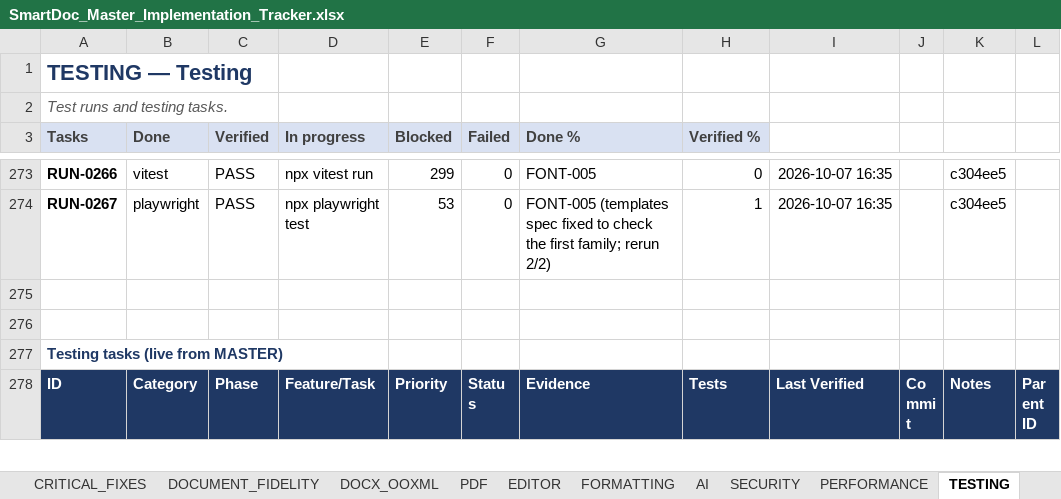
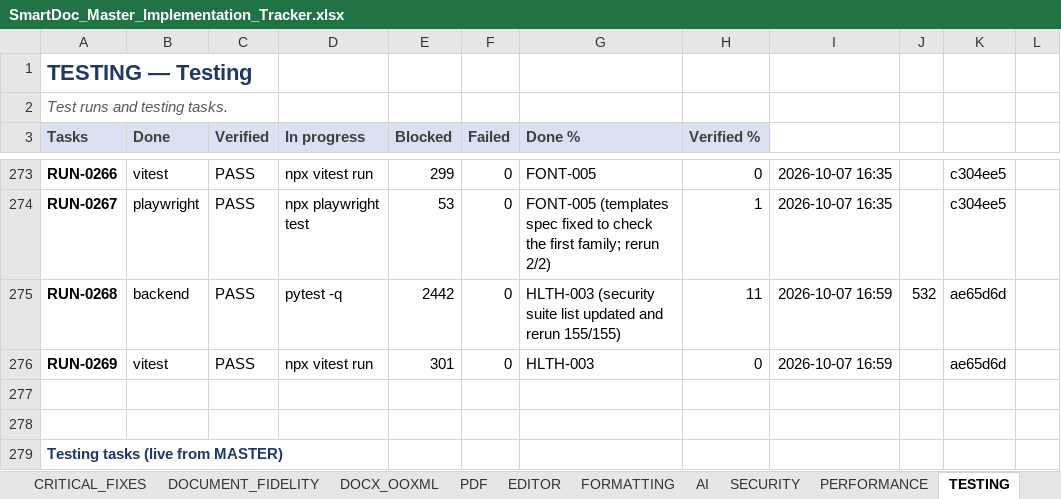
Before and after one commit to Drajeto07/claude, an Excel workbook: SmartDoc_Master_Implementation_Tracker.xlsx, sheet TESTING, drawn as a sheet; only a part is shown, gaps mark what is left out; the shorter side is filled out with more unchanged rows; values as stored, in another font and other column widths than the file's, no borders; conditional formats not drawn; the diff names each change by its address in the sheet, - before the commit and + after, or states it on an @@ line.

```diff
--- a/SmartDoc_Master_Implementation_Tracker.xlsx (sheet TESTING)
+++ b/SmartDoc_Master_Implementation_Tracker.xlsx (sheet TESTING)
+row 275: RUN-0268 | backend | PASS | pytest -q | 2442 | 0 | HLTH-003 (security suite list updated and rerun 155/155) | 11 | 2026-10-07 16:59 | 532 | ae65d6d
+row 276: RUN-0269 | vitest | PASS | npx vitest run | 301 | 0 | HLTH-003 | 0 | 2026-10-07 16:59 |  | ae65d6d
```
Also changed, not shown: sheet DASHBOARD, sheet FORMATTING, sheet SESSION_STATE, sheet CHANGE_LOG, sheet MASTER, formulas that keep their value, 2 other files.
